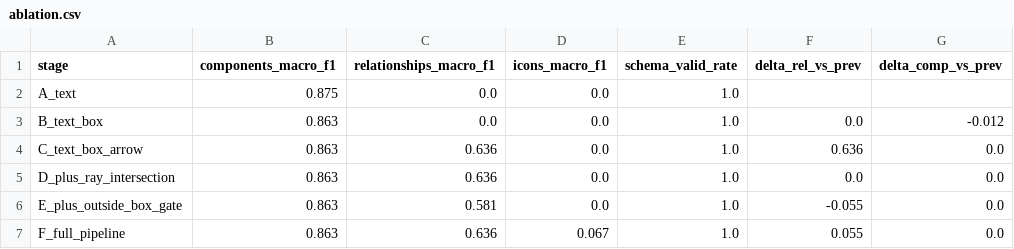
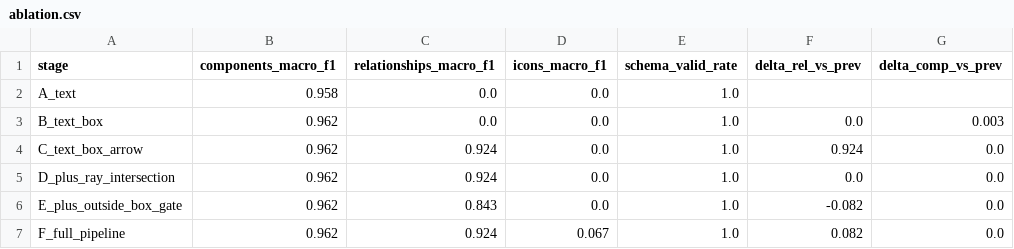
Before and after one commit to Mark007-R/Diagram-Structure-Extractor, a CSV file: results/ablation.csv, drawn as a sheet.

Commit message:
Refresh results and docs for the redrawn benchmark
Reran benchmark_ablation.py, evaluate_phase2a.py, evaluate_phase2b.py and
results/_build_leaderboard.py on the new renders. Relationship F1 for the
shipped pipeline is 0.924 (0.636 on the old renders with the same code);
the gate costs 0.082. Bake-off champions: PaddleOCR 0.955 (EasyOCR, the
default, 0.943), Canny 1.000, directed_lines 0.962, template matching 1.000.

README: describe the benchmark and its redraw, new numbers, why the bake-off
and arrow-stage scores differ, the real diagram's edges, and relabel the
vision-model column as the frozen Day-1 pipeline. Test count 25 -> 29.
Architecture image regenerated.

```diff
--- a/results/ablation.csv
+++ b/results/ablation.csv
@@ -1,7 +1,7 @@
 stage,components_macro_f1,relationships_macro_f1,icons_macro_f1,schema_valid_rate,delta_rel_vs_prev,delta_comp_vs_prev
-A_text,0.875,0.0,0.0,1.0,,
-B_text_box,0.863,0.0,0.0,1.0,0.0,-0.012
-C_text_box_arrow,0.863,0.636,0.0,1.0,0.636,0.0
-D_plus_ray_intersection,0.863,0.636,0.0,1.0,0.0,0.0
-E_plus_outside_box_gate,0.863,0.581,0.0,1.0,-0.055,0.0
-F_full_pipeline,0.863,0.636,0.067,1.0,0.055,0.0
+A_text,0.958,0.0,0.0,1.0,,
+B_text_box,0.962,0.0,0.0,1.0,0.0,0.003
+C_text_box_arrow,0.962,0.924,0.0,1.0,0.924,0.0
+D_plus_ray_intersection,0.962,0.924,0.0,1.0,0.0,0.0
+E_plus_outside_box_gate,0.962,0.843,0.0,1.0,-0.082,0.0
+F_full_pipeline,0.962,0.924,0.067,1.0,0.082,0.0
```
Also changed, not shown: 8 other files.
